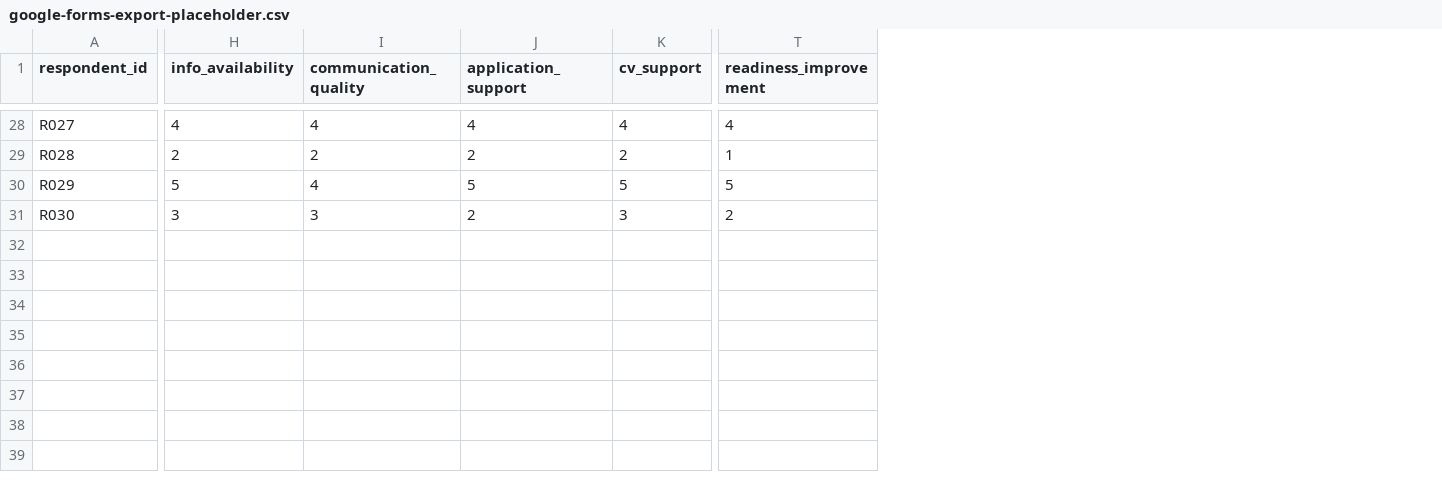
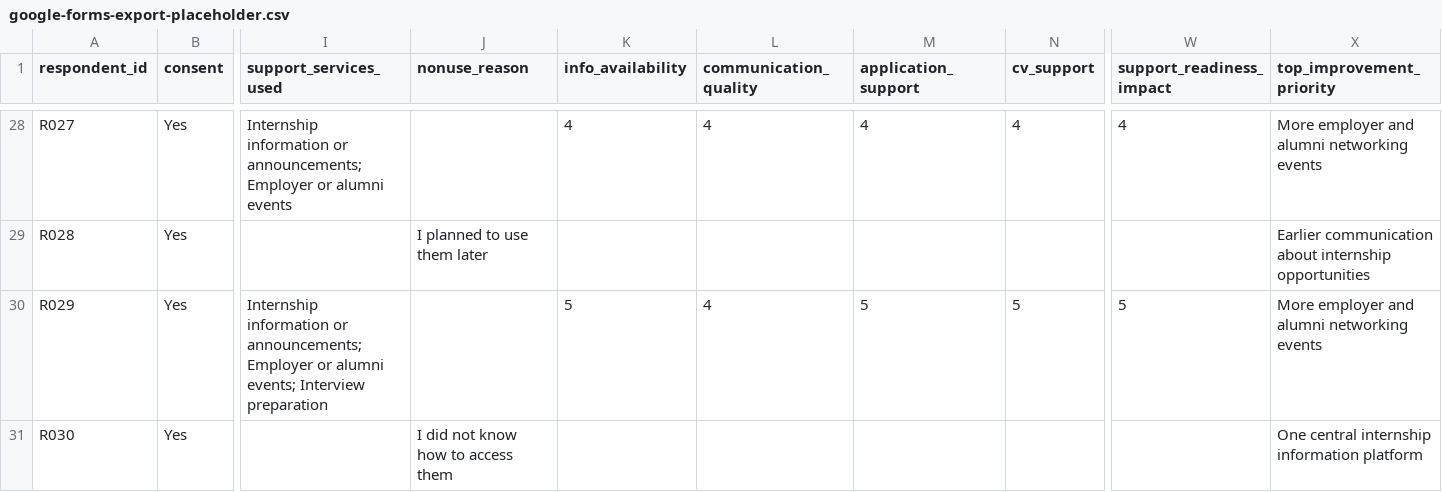
Before and after one commit to NW0RK/research-project, a CSV file: kiu-internship-support-research/data/raw/google-forms-export-placeholder.csv, drawn as a sheet; only a part is shown, gaps mark what is left out; addresses are those after the commit; the diff covers the shown part only; the diff names each change by its address in the sheet, - before the commit and + after, or states it on an @@ line.

```diff
--- a/kiu-internship-support-research/data/raw/google-forms-export-placeholder.csv
+++ b/kiu-internship-support-research/data/raw/google-forms-export-placeholder.csv
+column B (consent), rows 28-31: all Yes
+column I (support_services_used), rows 28-30: Internship information or announcements; Employer or alumni events |  | Internship information or announcements; Employer or alumni events; Interview preparation
+column J (nonuse_reason), rows 29-31: I planned to use them later |  | I did not know how to access them
+column X (top_improvement_priority), rows 28-31: More employer and alumni networking events | Earlier communication about internship opportunities | More employer and alumni networking events | One central internship information platform
-W1: readiness_improvement
+W1: support_readiness_impact
-K29 (info_availability): 2
+K29 (info_availability): (empty)
-L29 (communication_quality): 2
+L29 (communication_quality): (empty)
-M29 (application_support): 2
+M29 (application_support): (empty)
-N29 (cv_support): 2
+N29 (cv_support): (empty)
-W29 (support_readiness_impact): 1
+W29 (support_readiness_impact): (empty)
-K31 (info_availability): 3
+K31 (info_availability): (empty)
-L31 (communication_quality): 3
+L31 (communication_quality): (empty)
-M31 (application_support): 2
+M31 (application_support): (empty)
-N31 (cv_support): 3
+N31 (cv_support): (empty)
-W31 (support_readiness_impact): 2
+W31 (support_readiness_impact): (empty)
```
Also changed, not shown: 117 edited cells elsewhere in this file, kiu-internship-support-research/data/cleaned/cleaned-survey-data-example.csv, 28 other files.
